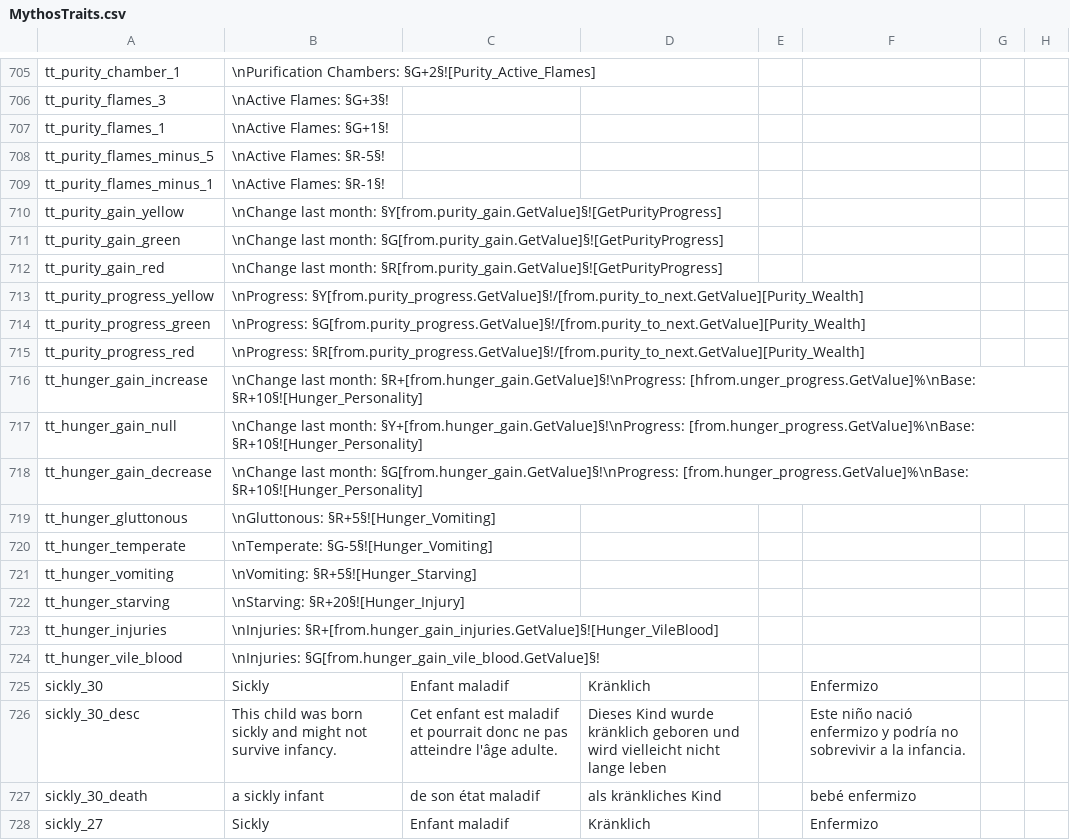
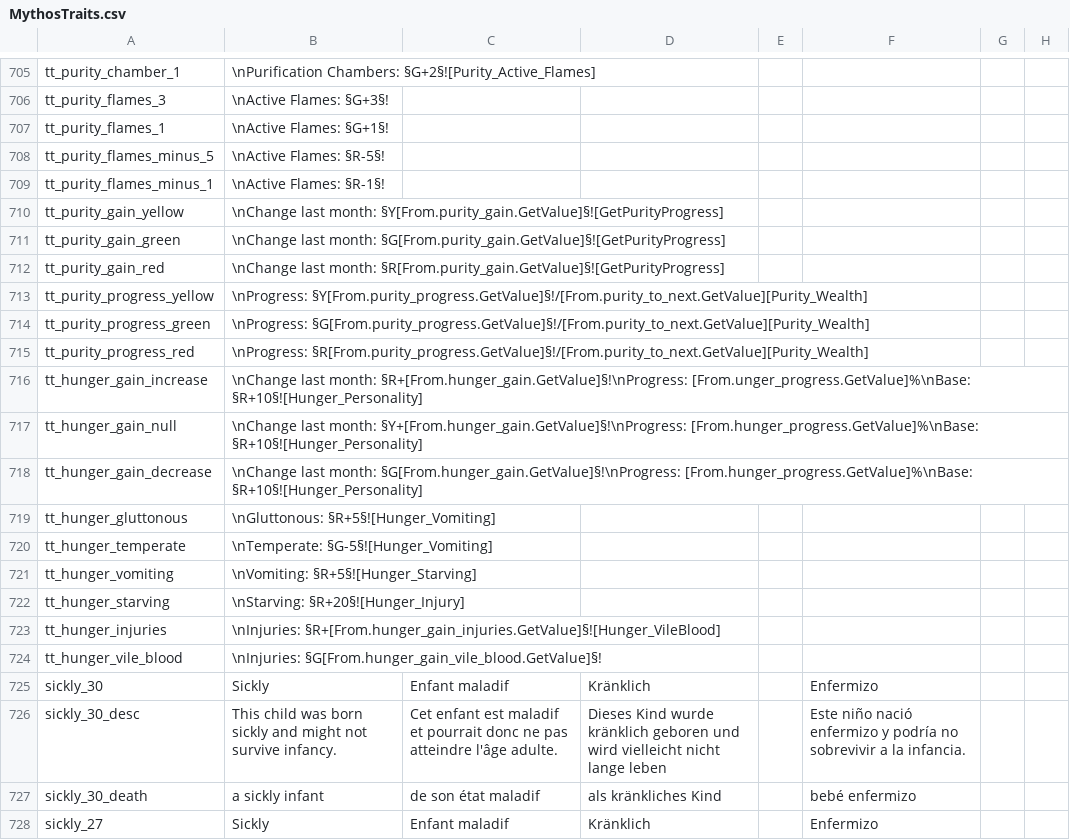
Before and after one commit to Leekoo/Mythos2, a CSV file: Mythos2/localisation/MythosTraits.csv, drawn as a sheet; only a part is shown, gaps mark what is left out; the diff names each change by its address in the sheet, - before the commit and + after, or states it on an @@ line.

Commit message:
Fix missing tooltip info

```diff
--- a/Mythos2/localisation/MythosTraits.csv
+++ b/Mythos2/localisation/MythosTraits.csv
-B710: …last month: §Y[from.purity_gain.GetValue]§![GetPurityProgress]
+B710: …last month: §Y[From.purity_gain.GetValue]§![GetPurityProgress]
-B711: …last month: §G[from.purity_gain.GetValue]§![GetPurityProgress]
+B711: …last month: §G[From.purity_gain.GetValue]§![GetPurityProgress]
-B712: …last month: §R[from.purity_gain.GetValue]§![GetPurityProgress]
+B712: …last month: §R[From.purity_gain.GetValue]§![GetPurityProgress]
-B713: \nProgress: §Y[from.purity_progress.GetValue]§!/[from.purity_to_next.GetValue][Purity_Wealth]
+B713: \nProgress: §Y[From.purity_progress.GetValue]§!/[From.purity_to_next.GetValue][Purity_Wealth]
-B714: \nProgress: §G[from.purity_progress.GetValue]§!/[from.purity_to_next.GetValue][Purity_Wealth]
+B714: \nProgress: §G[From.purity_progress.GetValue]§!/[From.purity_to_next.GetValue][Purity_Wealth]
-B715: \nProgress: §R[from.purity_progress.GetValue]§!/[from.purity_to_next.GetValue][Purity_Wealth]
+B715: \nProgress: §R[From.purity_progress.GetValue]§!/[From.purity_to_next.GetValue][Purity_Wealth]
-B716: …last month: §R+[from.hunger_gain.GetValue]§!\nProgress: [hfrom.unger_progress.GetValue]%\nBase: §R+10§![Hunger_Personality]
+B716: …last month: §R+[From.hunger_gain.GetValue]§!\nProgress: [From.unger_progress.GetValue]%\nBase: §R+10§![Hunger_Personality]
-B717: …last month: §Y+[from.hunger_gain.GetValue]§!\nProgress: [from.hunger_progress.GetValue]%\nBase: §R+10§![Hunger_Personality]
+B717: …last month: §Y+[From.hunger_gain.GetValue]§!\nProgress: [From.hunger_progress.GetValue]%\nBase: §R+10§![Hunger_Personality]
-B718: …last month: §G[from.hunger_gain.GetValue]§!\nProgress: [from.hunger_progress.GetValue]%\nBase: §R+10§![Hunger_Personality]
+B718: …last month: §G[From.hunger_gain.GetValue]§!\nProgress: [From.hunger_progress.GetValue]%\nBase: §R+10§![Hunger_Personality]
-B723: \nInjuries: §R+[from.hunger_gain_injuries.GetValue]§![Hunger_VileBlood]
+B723: \nInjuries: §R+[From.hunger_gain_injuries.GetValue]§![Hunger_VileBlood]
-B724: \nInjuries: §G[from.hunger_gain_vile_blood.GetValue]§!
+B724: \nInjuries: §G[From.hunger_gain_vile_blood.GetValue]§!
```
